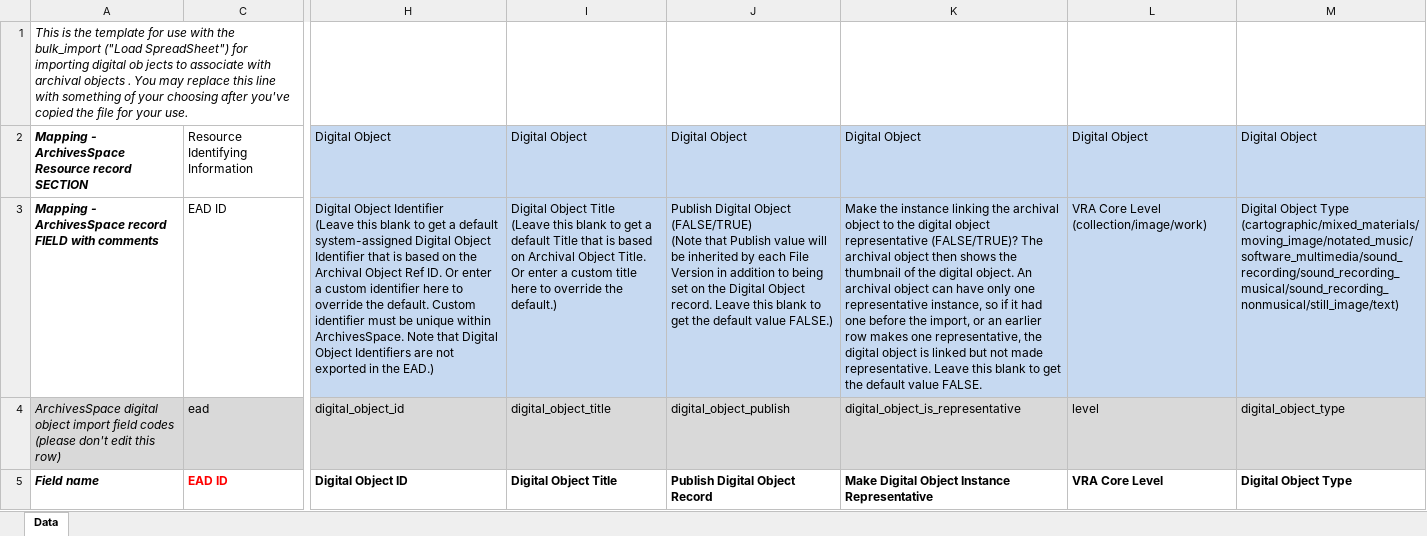
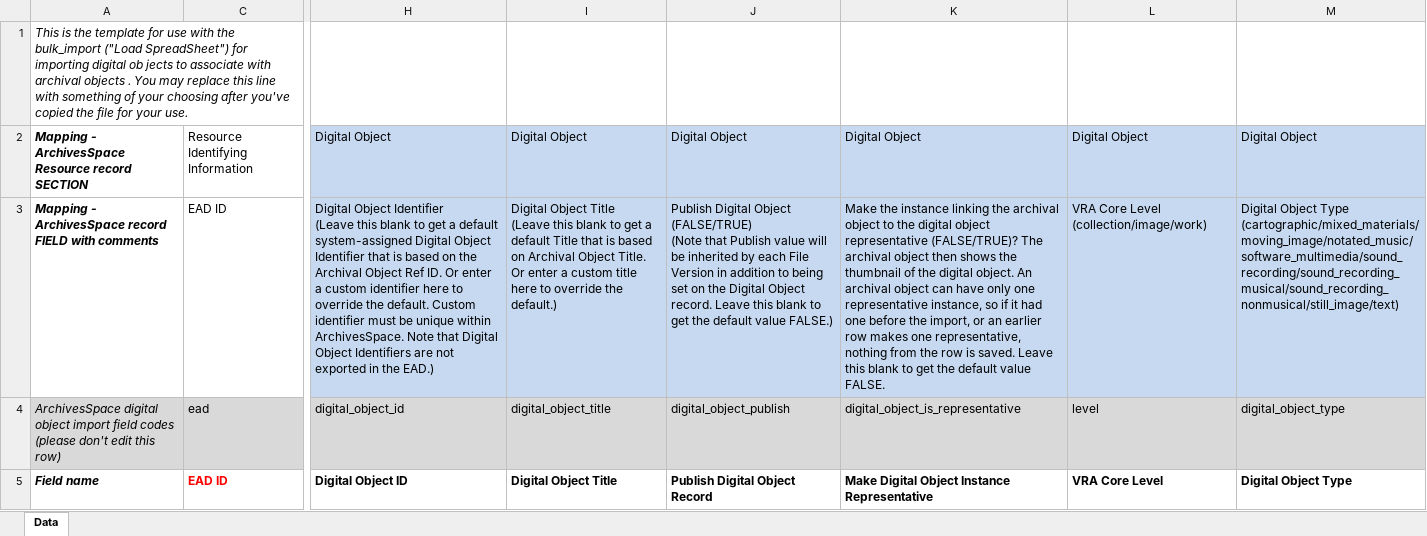
Before and after one commit to archivesspace/archivesspace, an Excel workbook: frontend/public/bulk_import_templates/bulk_import_DO_template.xlsx, sheet Data, drawn as a sheet; only a part is shown, gaps mark what is left out; values as stored, in another font and other column widths than the file's, no borders; the diff names each change by its address in the sheet, - before the commit and + after, or states it on an @@ line.

```diff
--- a/frontend/public/bulk_import_templates/bulk_import_DO_template.xlsx (sheet Data)
+++ b/frontend/public/bulk_import_templates/bulk_import_DO_template.xlsx (sheet Data)
-K3: …one representative, the digital object is linked but not made representative. Leave this…
+K3: …one representative, nothing from the row is saved. Leave this…
```
Also changed, not shown: 9 other files.
